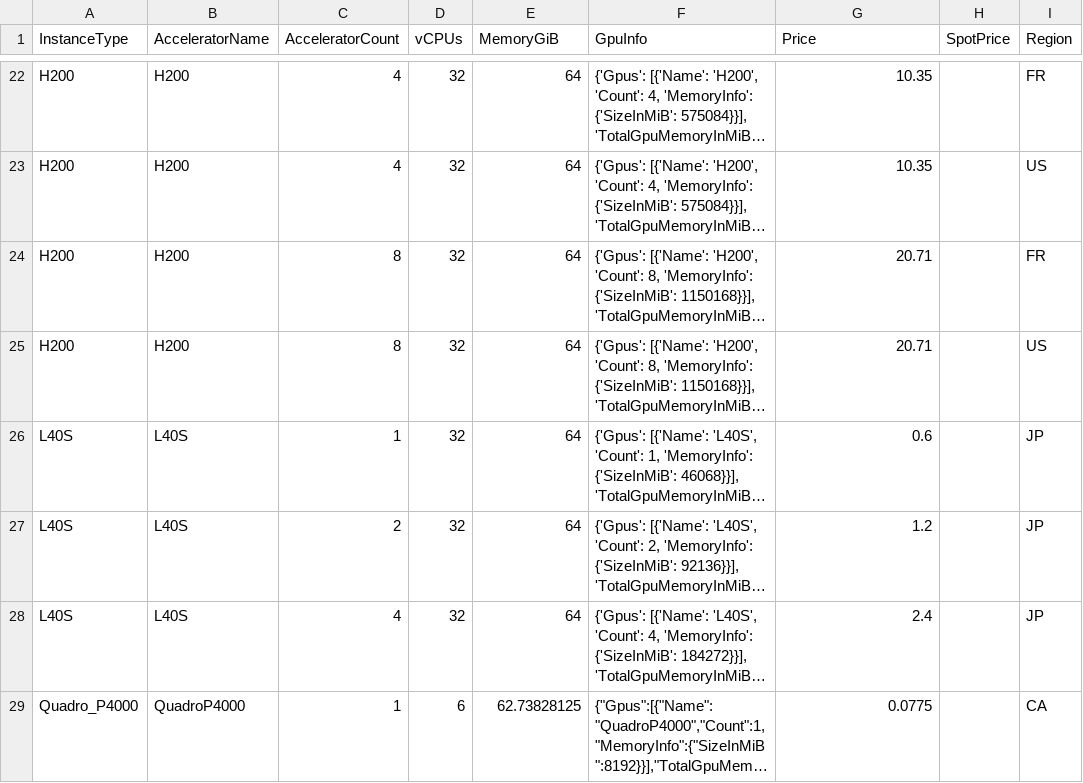
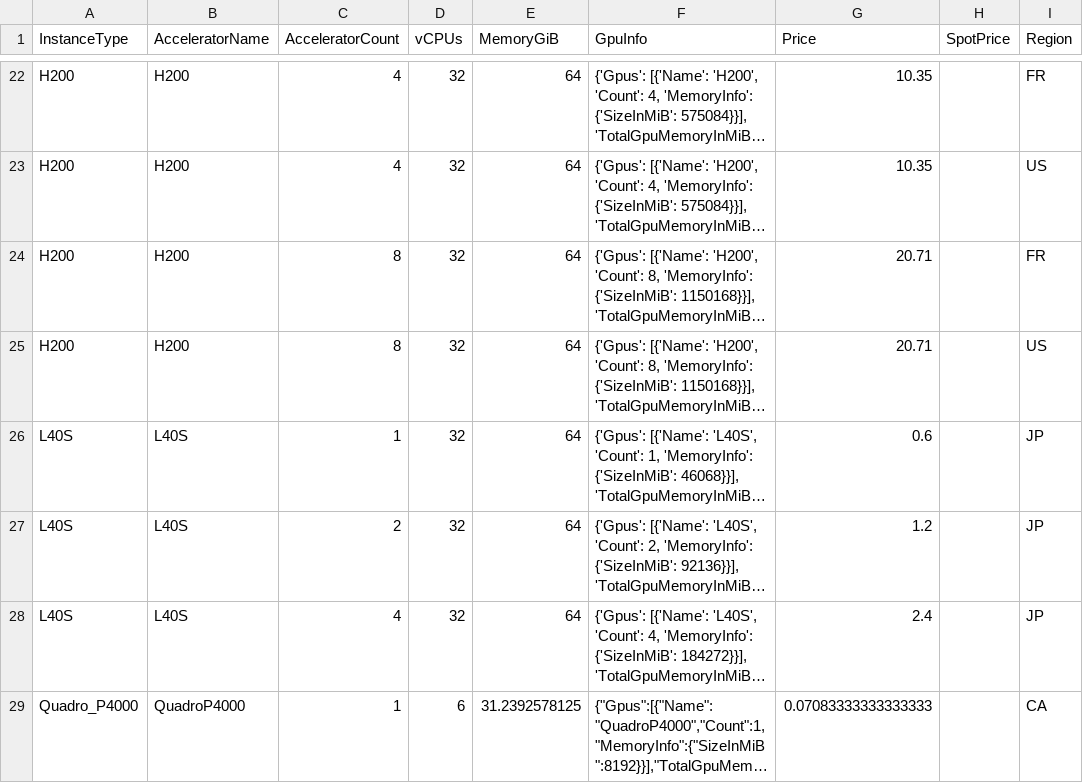
Before and after one commit to anycloud-sh/catalog, a CSV file: vast/vms.csv, drawn as a sheet; only a part is shown, gaps mark what is left out; long unchanged cells end in …; the diff covers the shown part only; the diff names each change by its address in the sheet, - before the commit and + after, or states it on an @@ line.

```diff
--- a/vast/vms.csv
+++ b/vast/vms.csv
-E29 (MemoryGiB): 62.73828125
+E29 (MemoryGiB): 31.2392578125
-G29 (Price): 0.0775
+G29 (Price): 0.07083333333333333
```
Also changed, not shown: 2 added rows and 54 edited cells elsewhere in this file, 2 other files.
